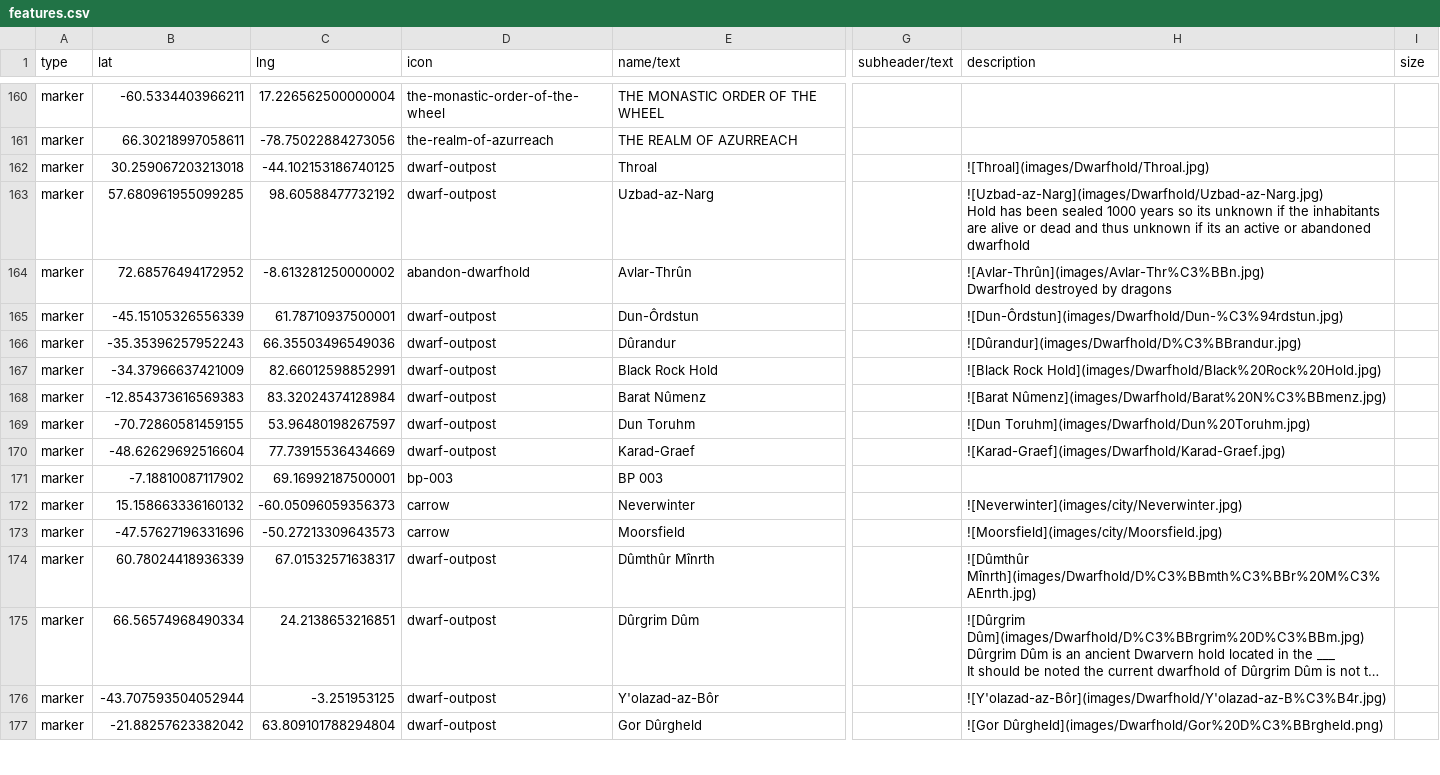
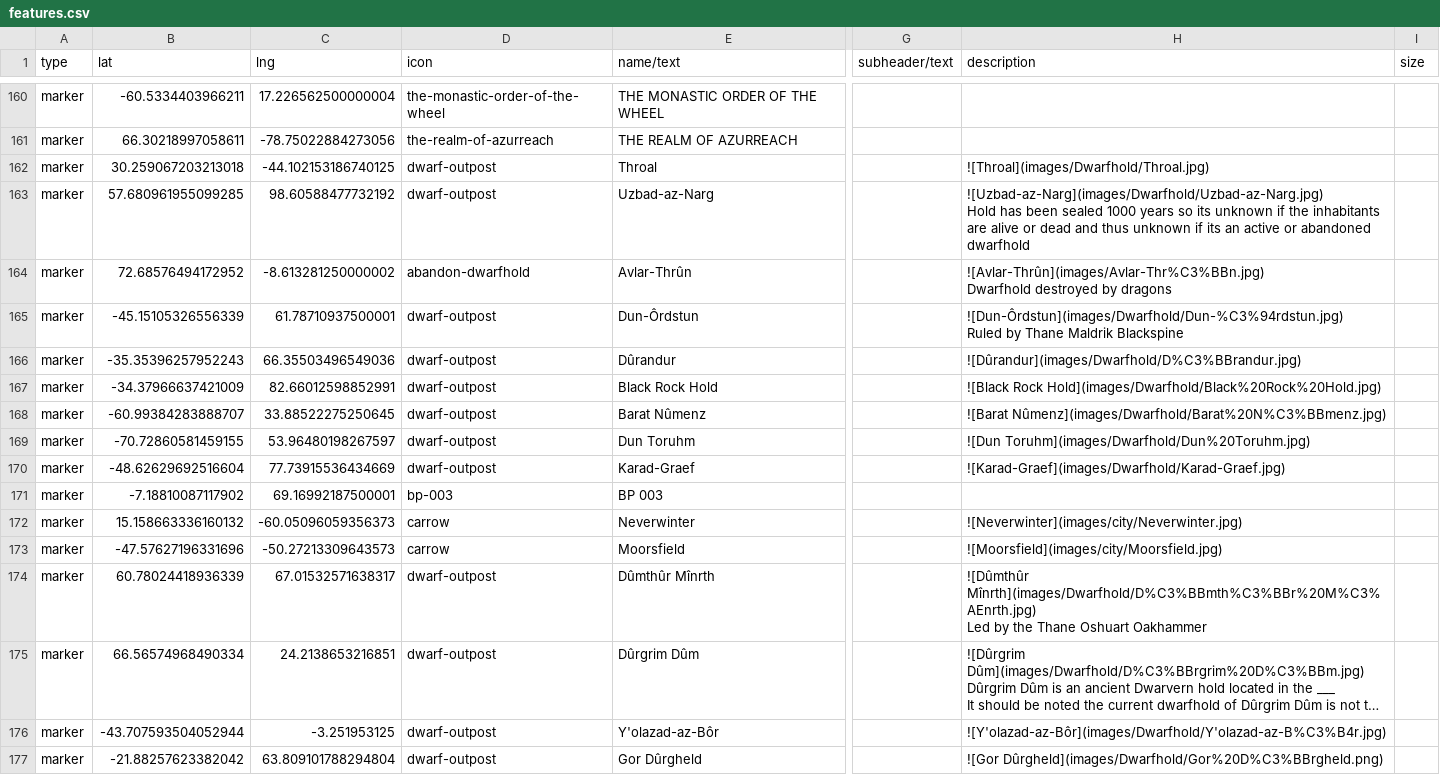
Before and after one commit to nativenewengland/solid-pancake, a CSV file: data/features.csv, drawn as a sheet; only a part is shown, gaps mark what is left out; long unchanged cells end in …; ↵ is a line break in a cell; the diff names each change by its address in the sheet, - before the commit and + after, or states it on an @@ line.

```diff
--- a/data/features.csv
+++ b/data/features.csv
-H165 (description): ![Dun-Ôrdstun](images/Dwarfhold/Dun-%C3%94rdstun.jpg)
+H165 (description): ![Dun-Ôrdstun](images/Dwarfhold/Dun-%C3%94rdstun.jpg) ↵ Ruled by Thane Maldrik Blackspine
-B168 (lat): -12.854373616569383
+B168 (lat): -60.99384283888707
-C168 (lng): 83.32024374128984
+C168 (lng): 33.88522275250645
-H174 (description): ![Dûmthûr Mînrth](images/Dwarfhold/D%C3%BBmth%C3%BBr%20M%C3%AEnrth.jpg)
+H174 (description): ![Dûmthûr Mînrth](images/Dwarfhold/D%C3%BBmth%C3%BBr%20M%C3%AEnrth.jpg) ↵ Led by the Thane Oshuart Oakhammer
```
Also changed, not shown: 1 other file.
